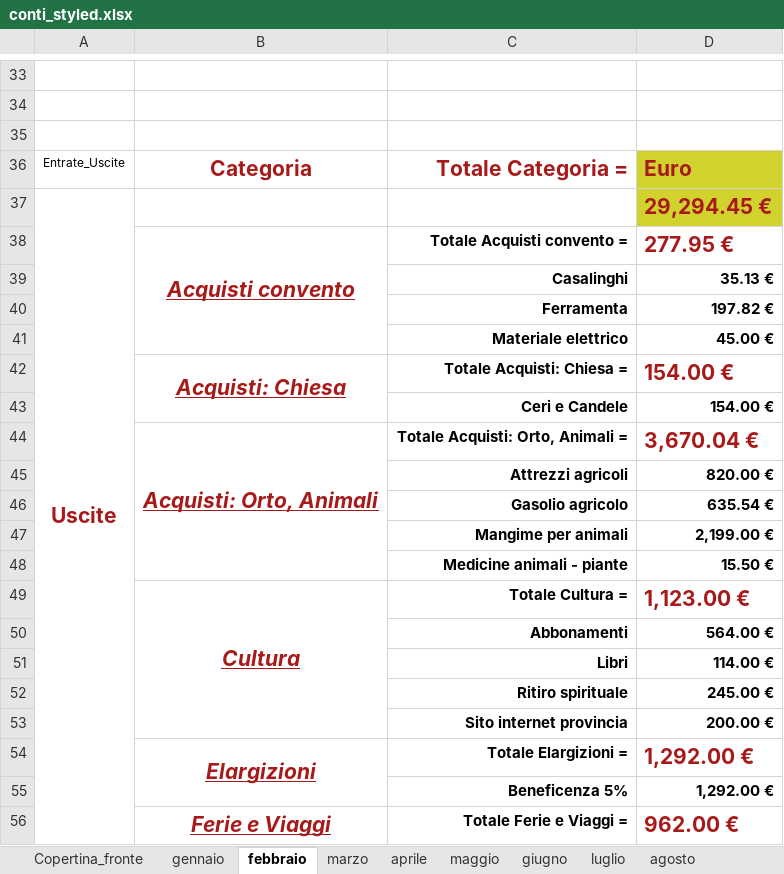
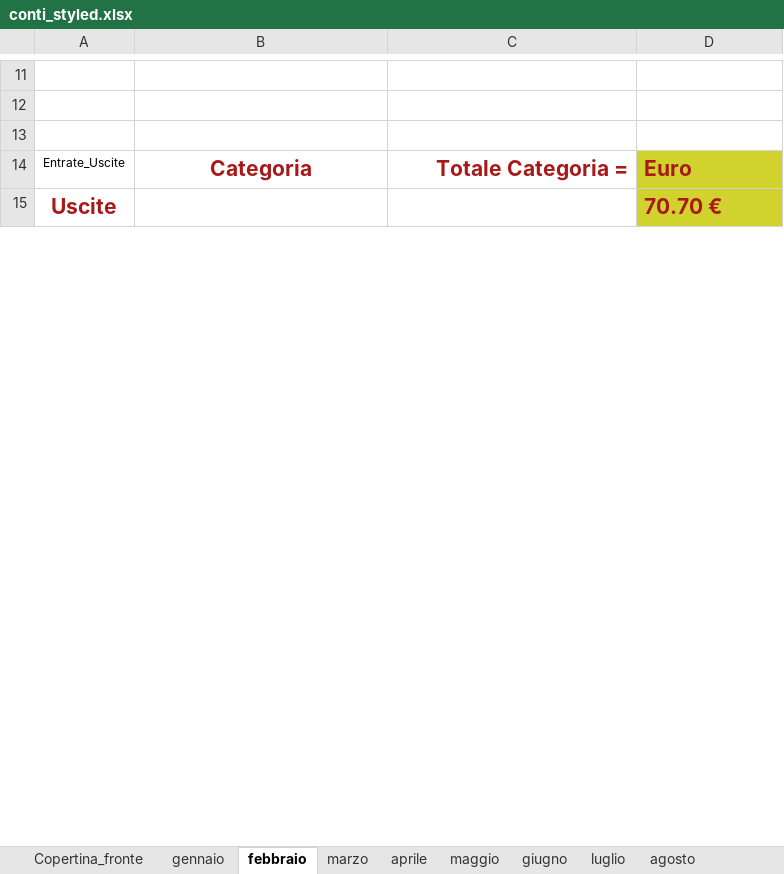
Before and after one commit to fragiaco/python_CONTI_01, an Excel workbook: conti_styled.xlsx, sheet febbraio, drawn as a sheet; only a part is shown, gaps mark what is left out; values as stored, in another font and other column widths than the file's, no borders; removed rows and columns are numbered as before the commit, all else as after; the diff covers the shown part only; the diff names each change by its address in the sheet, - before the commit and + after, or states it on an @@ line.

Commit message:
conti convento_workinprogress_Anno_report_Stringvar

```diff
--- a/conti_styled.xlsx (sheet febbraio)
+++ b/conti_styled.xlsx (sheet febbraio)
-D15: 29,294.45 €
+D15: 70.70 €
-row 38:  | Acquisti convento | Totale Acquisti convento = | 277.95 €
-row 39:  |  | Casalinghi | 35.13 €
-row 40:  |  | Ferramenta | 197.82 €
-row 41:  |  | Materiale elettrico | 45.00 €
-row 42:  | Acquisti: Chiesa | Totale Acquisti: Chiesa = | 154.00 €
-row 43:  |  | Ceri e Candele | 154.00 €
-row 44:  | Acquisti: Orto, Animali | Totale Acquisti: Orto, Animali = | 3,670.04 €
-row 45:  |  | Attrezzi agricoli | 820.00 €
-row 46:  |  | Gasolio agricolo | 635.54 €
-row 47:  |  | Mangime per animali | 2,199.00 €
-row 48:  |  | Medicine animali - piante | 15.50 €
-row 49:  | Cultura | Totale Cultura = | 1,123.00 €
-row 50:  |  | Abbonamenti | 564.00 €
-row 51:  |  | Libri | 114.00 €
-row 52:  |  | Ritiro spirituale | 245.00 €
-row 53:  |  | Sito internet provincia | 200.00 €
-row 54:  | Elargizioni | Totale Elargizioni = | 1,292.00 €
-row 55:  |  | Beneficenza 5% | 1,292.00 €
-row 56:  | Ferie e Viaggi | Totale Ferie e Viaggi = | 962.00 €
```
Also changed, not shown: 8 added rows, 52 removed rows, 7 edited cells and cell formats elsewhere in this sheet, sheet Tab_Uscite, sheet novembre, sheet gennaio, sheet aprile, sheet giugno, sheet dicembre, 9 more sheets, conti_camerino_styled.xlsx, 2 other files.
